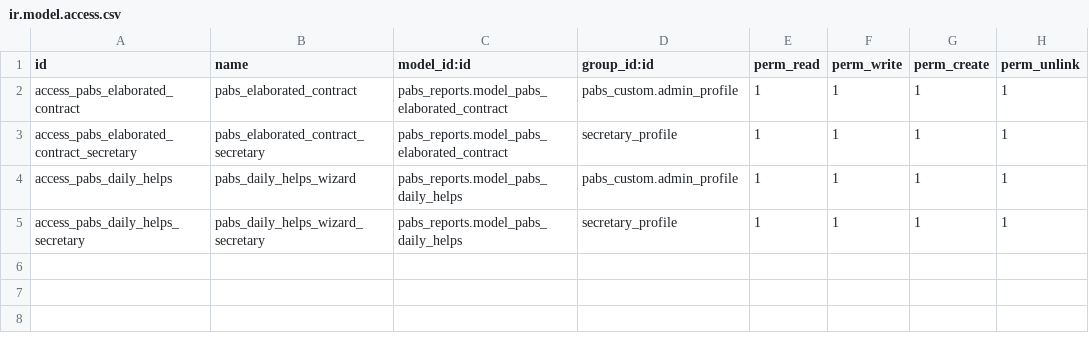
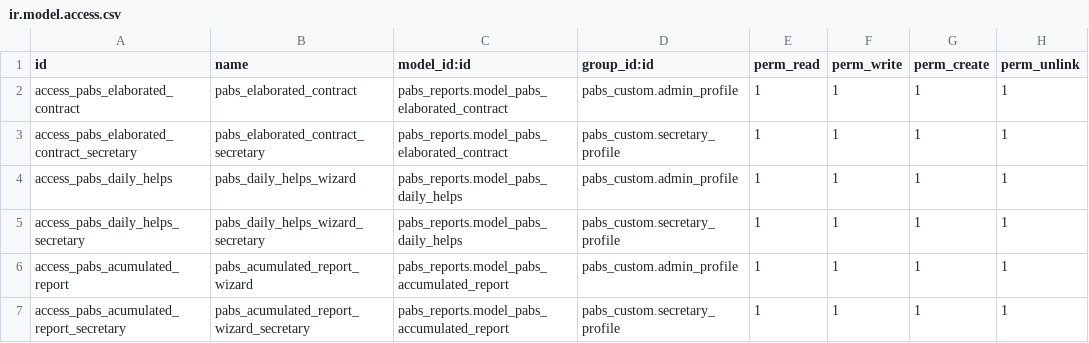
Before and after one commit to eserra01/x, a CSV file: pabs_reports/security/ir.model.access.csv, drawn as a sheet.

Commit message:
[ADD] reporte de acumulados

```diff
--- a/pabs_reports/security/ir.model.access.csv
+++ b/pabs_reports/security/ir.model.access.csv
@@ -2,4 +2,6 @@ id,name,model_id:id,group_id:id,perm_read,perm_write,perm_create,perm_unlink
 access_pabs_elaborated_contract,pabs_elaborated_contract,pabs_reports.model_pabs_elaborated_contract,pabs_custom.admin_profile,1,1,1,1
-access_pabs_elaborated_contract_secretary,pabs_elaborated_contract_secretary,pabs_reports.model_pabs_elaborated_contract,secretary_profile,1,1,1,1
+access_pabs_elaborated_contract_secretary,pabs_elaborated_contract_secretary,pabs_reports.model_pabs_elaborated_contract,pabs_custom.secretary_profile,1,1,1,1
 access_pabs_daily_helps,pabs_daily_helps_wizard,pabs_reports.model_pabs_daily_helps,pabs_custom.admin_profile,1,1,1,1
-access_pabs_daily_helps_secretary,pabs_daily_helps_wizard_secretary,pabs_reports.model_pabs_daily_helps,secretary_profile,1,1,1,1
+access_pabs_daily_helps_secretary,pabs_daily_helps_wizard_secretary,pabs_reports.model_pabs_daily_helps,pabs_custom.secretary_profile,1,1,1,1
+access_pabs_acumulated_report,pabs_acumulated_report_wizard,pabs_reports.model_pabs_accumulated_report,pabs_custom.admin_profile,1,1,1,1
+access_pabs_acumulated_report_secretary,pabs_acumulated_report_wizard_secretary,pabs_reports.model_pabs_accumulated_report,pabs_custom.secretary_profile,1,1,1,1
```
Also changed, not shown: 4 other files.
